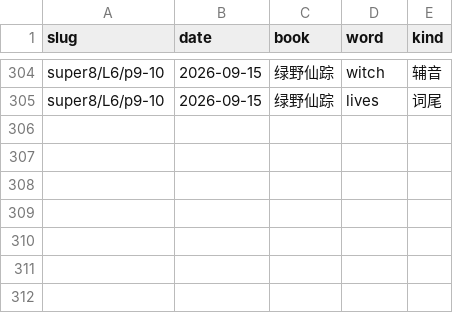
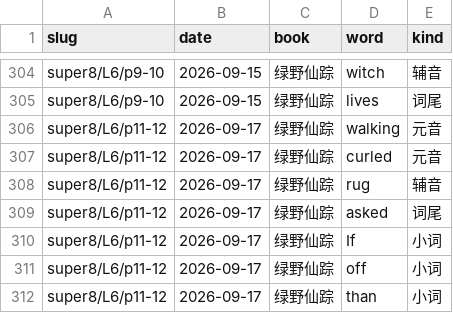
Before and after one commit to bluebu/study, a CSV file: storage/result/english/review-errors.csv, drawn as a sheet; only a part is shown, gaps mark what is left out.

```diff
--- a/storage/result/english/review-errors.csv
+++ b/storage/result/english/review-errors.csv
@@ -305 +305,8 @@ super8/L6/p9-10,2026-09-15,绿野仙踪,witch,辅音
 super8/L6/p9-10,2026-09-15,绿野仙踪,lives,词尾
+super8/L6/p11-12,2026-09-17,绿野仙踪,walking,元音
+super8/L6/p11-12,2026-09-17,绿野仙踪,curled,元音
+super8/L6/p11-12,2026-09-17,绿野仙踪,rug,辅音
+super8/L6/p11-12,2026-09-17,绿野仙踪,asked,词尾
+super8/L6/p11-12,2026-09-17,绿野仙踪,If,小词
+super8/L6/p11-12,2026-09-17,绿野仙踪,off,小词
+super8/L6/p11-12,2026-09-17,绿野仙踪,than,小词
```
Also changed, not shown: storage/result/english/review.csv, 4 other files.
